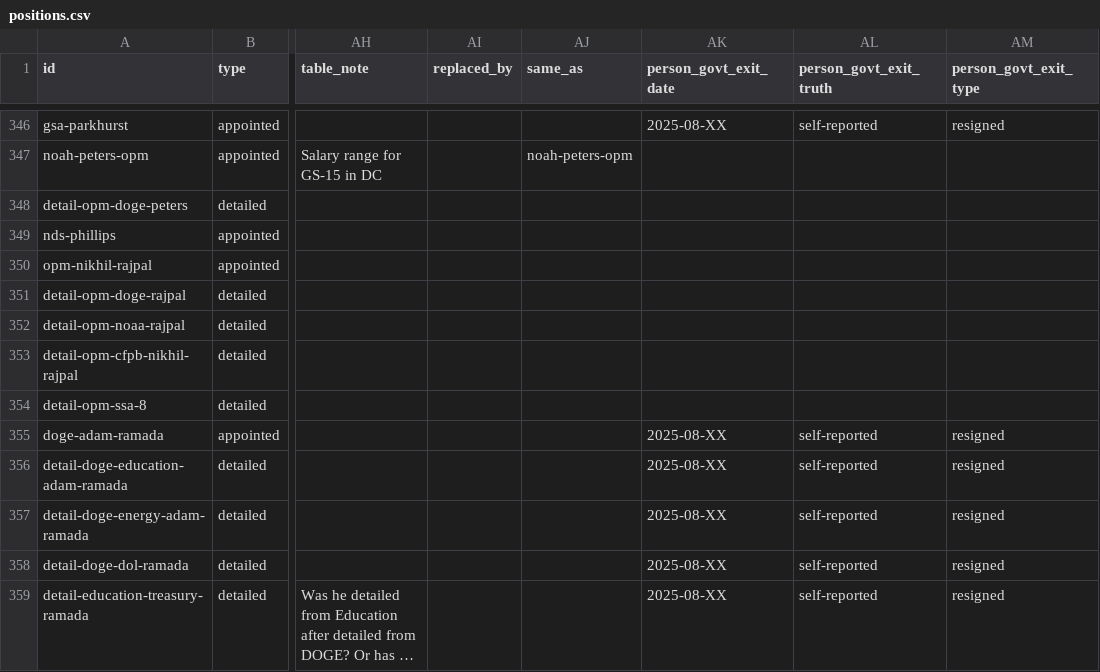
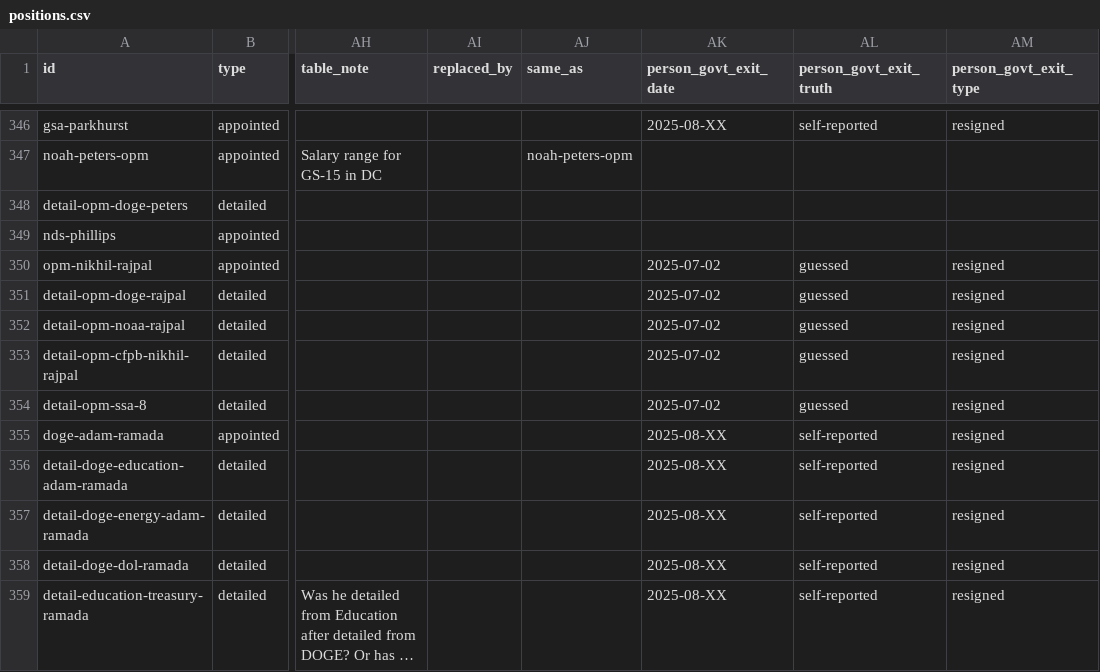
Before and after one commit to harrisj/doge_track, a CSV file: src/csv/positions.csv, drawn as a sheet; only a part is shown, gaps mark what is left out; long unchanged cells end in …; the diff names each change by its address in the sheet, - before the commit and + after, or states it on an @@ line.

```diff
--- a/src/csv/positions.csv
+++ b/src/csv/positions.csv
-AK350:AK354 (person_govt_exit_date): (empty)
+AK350:AK354 (person_govt_exit_date): 2025-07-02
-AL350:AL354 (person_govt_exit_truth): (empty)
+AL350:AL354 (person_govt_exit_truth): guessed
-AM350:AM354 (person_govt_exit_type): (empty)
+AM350:AM354 (person_govt_exit_type): resigned
```
Also changed, not shown: src/csv/people.csv, 1 other file.
